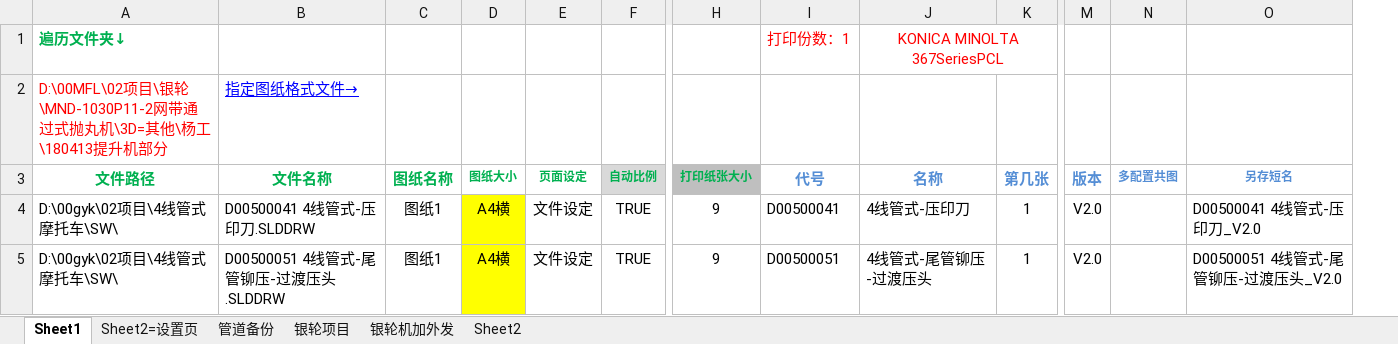
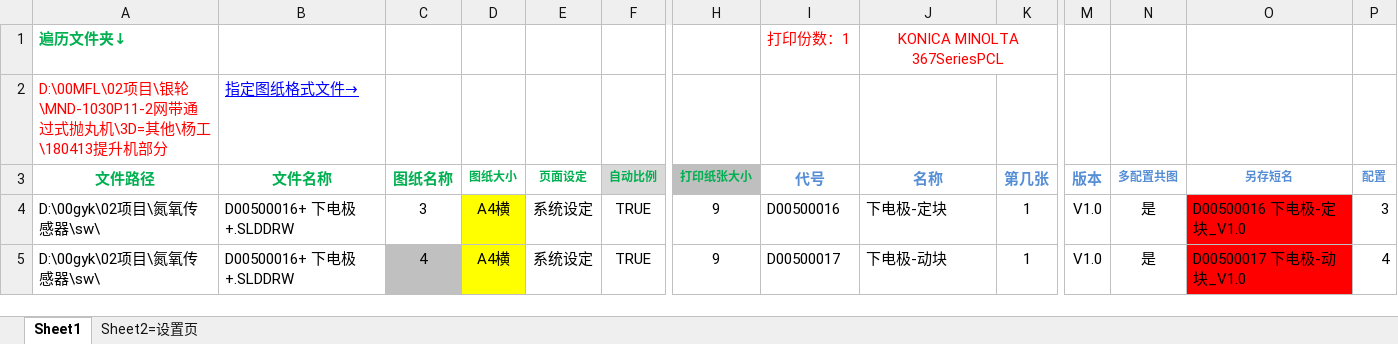
Before and after one commit to xiaoquanamm/SWVBA, an Excel workbook: 改图纸格式+属性+存PDF+打印=200508.xlsm, sheet Sheet1, drawn as a sheet; only a part is shown, gaps mark what is left out; values as stored, in another font and other column widths than the file's, no borders; charts and pictures and conditional formats not drawn; the diff names each change by its address in the sheet, - before the commit and + after, or states it on an @@ line.

```diff
--- a/改图纸格式+属性+存PDF+打印=200508.xlsm (sheet Sheet1)
+++ b/改图纸格式+属性+存PDF+打印=200508.xlsm (sheet Sheet1)
-sheet tab: 管道备份
-sheet tab: 银轮项目
-sheet tab: 银轮机加外发
-sheet tab: Sheet2
+column P (配置), rows 4-5: 3 | 4
-A4:A5 (文件路径): D:\00gyk\02项目\4线管式摩托车\SW\
+A4:A5 (文件路径): D:\00gyk\02项目\氮氧传感器\sw\
-B4 (文件名称): D00500041 4线管式-压印刀.SLDDRW
+B4 (文件名称): D00500016+ 下电极+.SLDDRW
-C4 (图纸名称): 图纸1
+C4 (图纸名称): 3
-E4:E5 (页面设定): 文件设定
+E4:E5 (页面设定): 系统设定
-I4 (代号): D00500041
+I4 (代号): D00500016
-J4 (名称): 4线管式-压印刀
+J4 (名称): 下电极-定块
-M4:M5 (版本): V2.0
+M4:M5 (版本): V1.0
-N4:N5 (多配置共图): (empty)
+N4:N5 (多配置共图): 是
-O4 (另存短名): D00500041 4线管式-压印刀_V2.0
+O4 (另存短名): D00500016 下电极-定块_V1.0
-O4:O5 fill: none
+O4:O5 fill: #FF0000
-B5 (文件名称): D00500051 4线管式-尾管铆压-过渡压头.SLDDRW
+B5 (文件名称): D00500016+ 下电极+.SLDDRW
-C5 (图纸名称): 图纸1
+C5 (图纸名称): 4
-C5 fill: none
+C5 fill: #C0C0C0
-I5 (代号): D00500051
+I5 (代号): D00500017
-J5 (名称): 4线管式-尾管铆压-过渡压头
+J5 (名称): 下电极-动块
-O5 (另存短名): D00500051 4线管式-尾管铆压-过渡压头_V2.0
+O5 (另存短名): D00500017 下电极-动块_V1.0
```
Also changed, not shown: charts or pictures.
